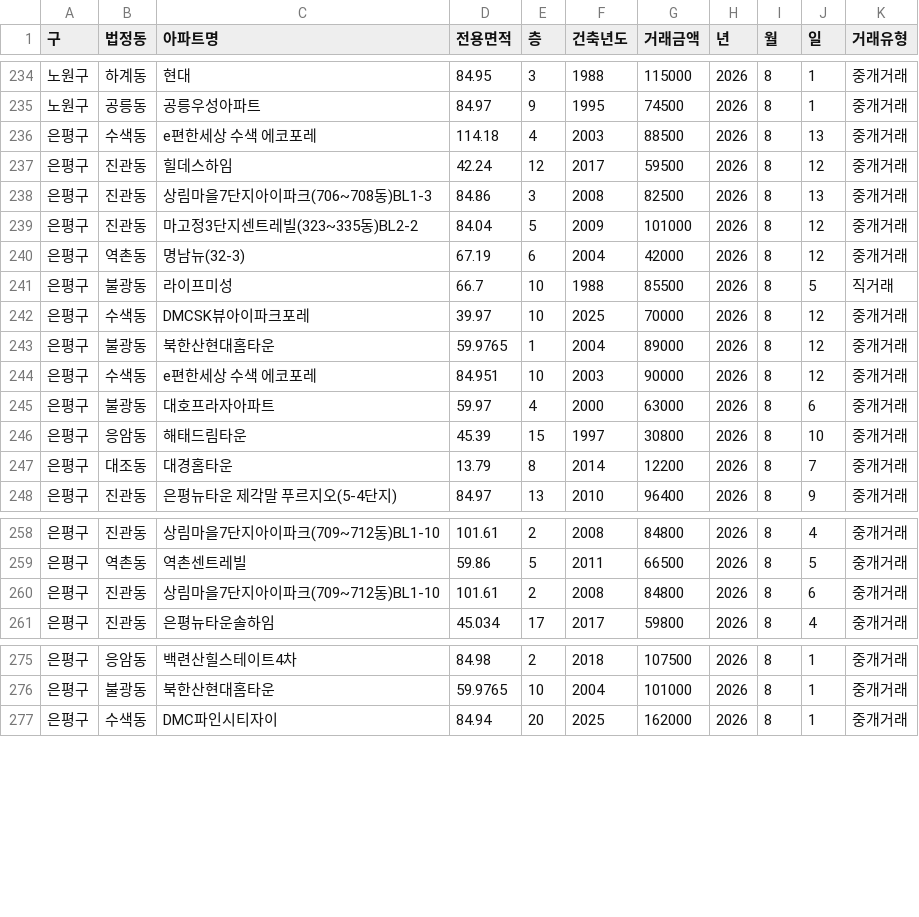
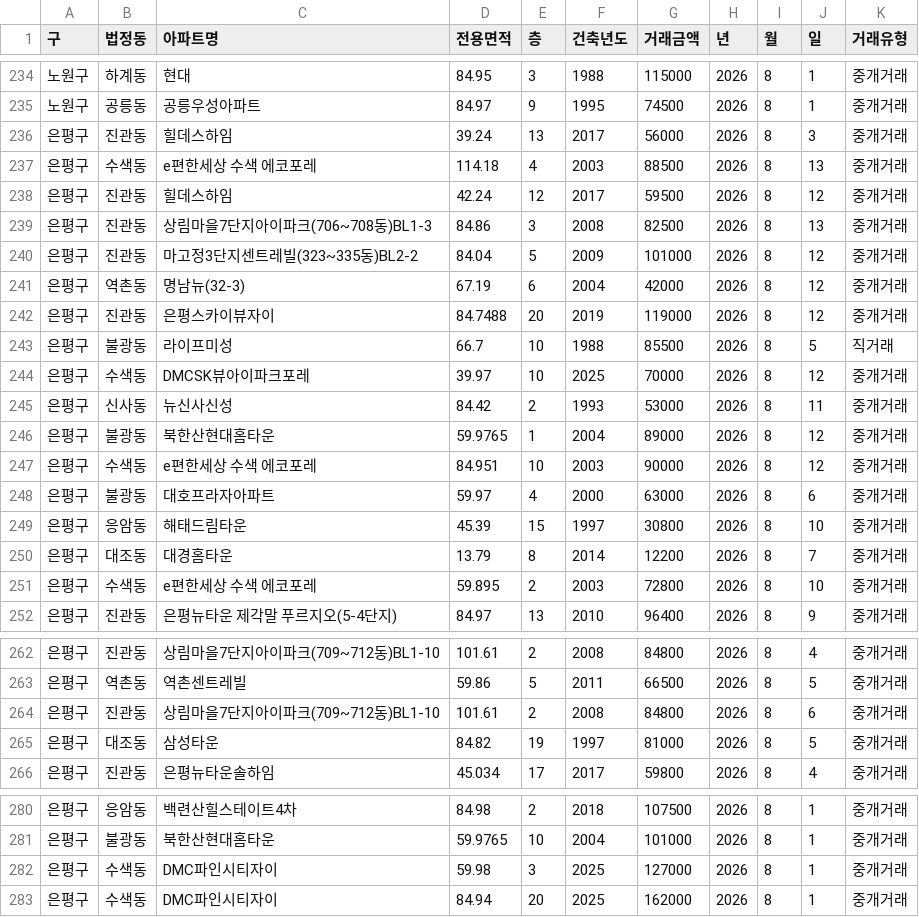
Before and after one commit to sean794/Real-Estate, a CSV file: data/apt_trade/202608.csv, drawn as a sheet; only a part is shown, gaps mark what is left out; the diff names each change by its address in the sheet, - before the commit and + after, or states it on an @@ line.

```diff
--- a/data/apt_trade/202608.csv
+++ b/data/apt_trade/202608.csv
+row 236: 은평구 | 진관동 | 힐데스하임 | 39.24 | 13 | 2017 | 56000 | 2026 | 8 | 3 | 중개거래
+row 242: 은평구 | 진관동 | 은평스카이뷰자이 | 84.7488 | 20 | 2019 | 119000 | 2026 | 8 | 12 | 중개거래
+row 245: 은평구 | 신사동 | 뉴신사신성 | 84.42 | 2 | 1993 | 53000 | 2026 | 8 | 11 | 중개거래
+row 251: 은평구 | 수색동 | e편한세상 수색 에코포레 | 59.895 | 2 | 2003 | 72800 | 2026 | 8 | 10 | 중개거래
+row 265: 은평구 | 대조동 | 삼성타운 | 84.82 | 19 | 1997 | 81000 | 2026 | 8 | 5 | 중개거래
+row 282: 은평구 | 수색동 | DMC파인시티자이 | 59.98 | 3 | 2025 | 127000 | 2026 | 8 | 1 | 중개거래
```
Also changed, not shown: data/apt_rent/202608.csv, 4 other files.
